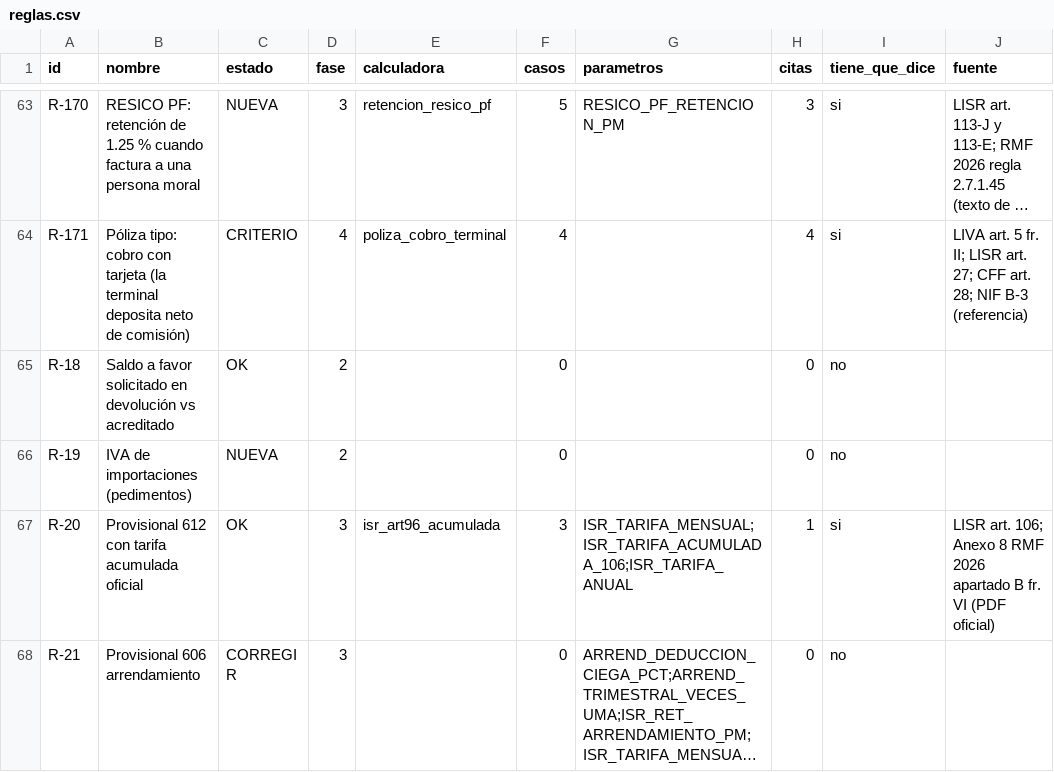
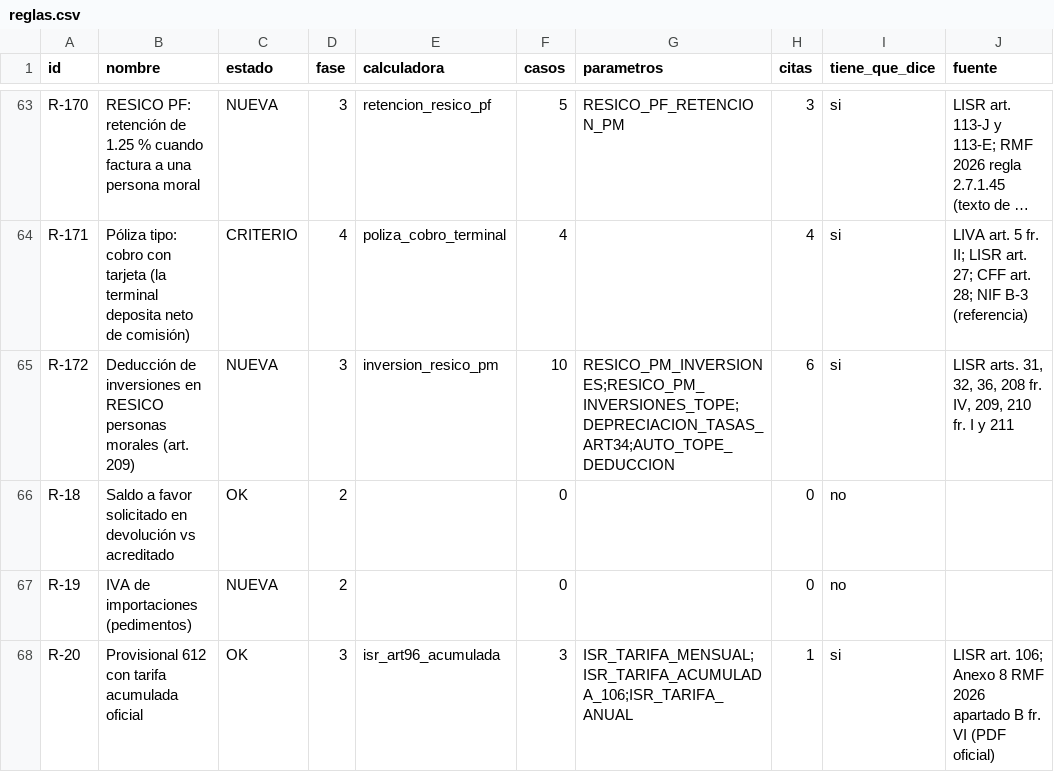
Before and after one commit to Erickddp/inteligencia-mx, a CSV file: datos_abiertos/reglas.csv, drawn as a sheet; only a part is shown, gaps mark what is left out; the shorter side is filled out with more unchanged rows; long unchanged cells end in …; the diff names each change by its address in the sheet, - before the commit and + after, or states it on an @@ line.

```diff
--- a/datos_abiertos/reglas.csv
+++ b/datos_abiertos/reglas.csv
+row 65: R-172 | Deducción de inversiones en RESICO personas morales (art. 209) | NUEVA | 3 | inversion_resico_pm | 10 | RESICO_PM_INVERSIONES;RESICO_PM_INVERSIONES_TOPE;DEPRECIACION_TASAS_ART34;AUTO_TOPE_DEDUCCION | 6 | si | LISR arts. 31, 32, 36, 208 fr. IV, 209, 210 fr. I y 211
```
Also changed, not shown: datos_abiertos/citas.csv, datos_abiertos/cotejo_pendiente.csv, 5 other files.
